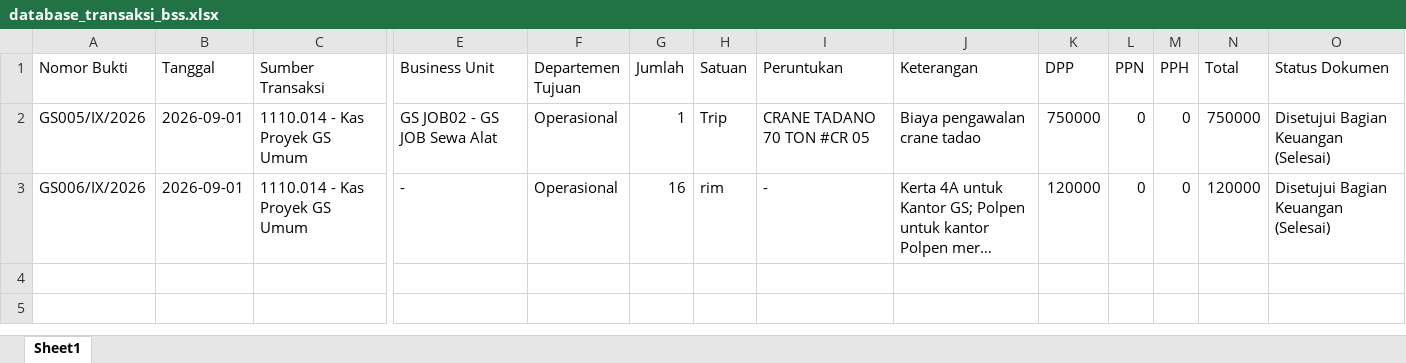
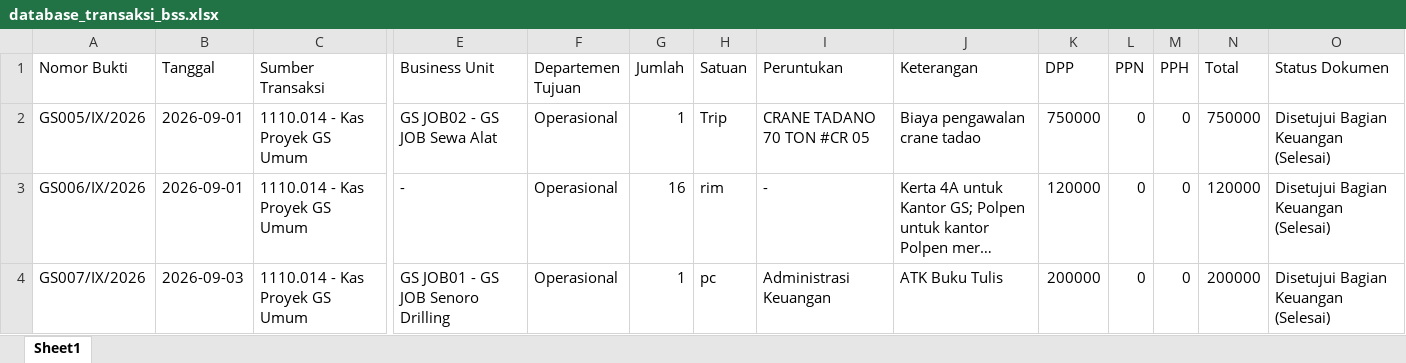
Before and after one commit to onesimussuriadi-coding/ptbss-accounting-app, an Excel workbook: database_transaksi_bss.xlsx, sheet Sheet1, drawn as a sheet; only a part is shown, gaps mark what is left out; long unchanged cells end in …; values as stored, in another font and other column widths than the file's, no borders; rows hold the shown columns only; the diff names each change by its address in the sheet, - before the commit and + after, or states it on an @@ line.

Commit message:
Update database_transaksi_bss.xlsx

```diff
--- a/database_transaksi_bss.xlsx (sheet Sheet1)
+++ b/database_transaksi_bss.xlsx (sheet Sheet1)
+row 4: GS007/IX/2026 | 2026-09-03 | 1110.014 - Kas Proyek GS Umum | GS JOB01 - GS JOB Senoro Drilling | Operasional | 1 | pc | Administrasi Keuangan | ATK Buku Tulis | 200000 | 0 | 0 | 200000 | Disetujui Bagian Keuangan (Selesai)
```
